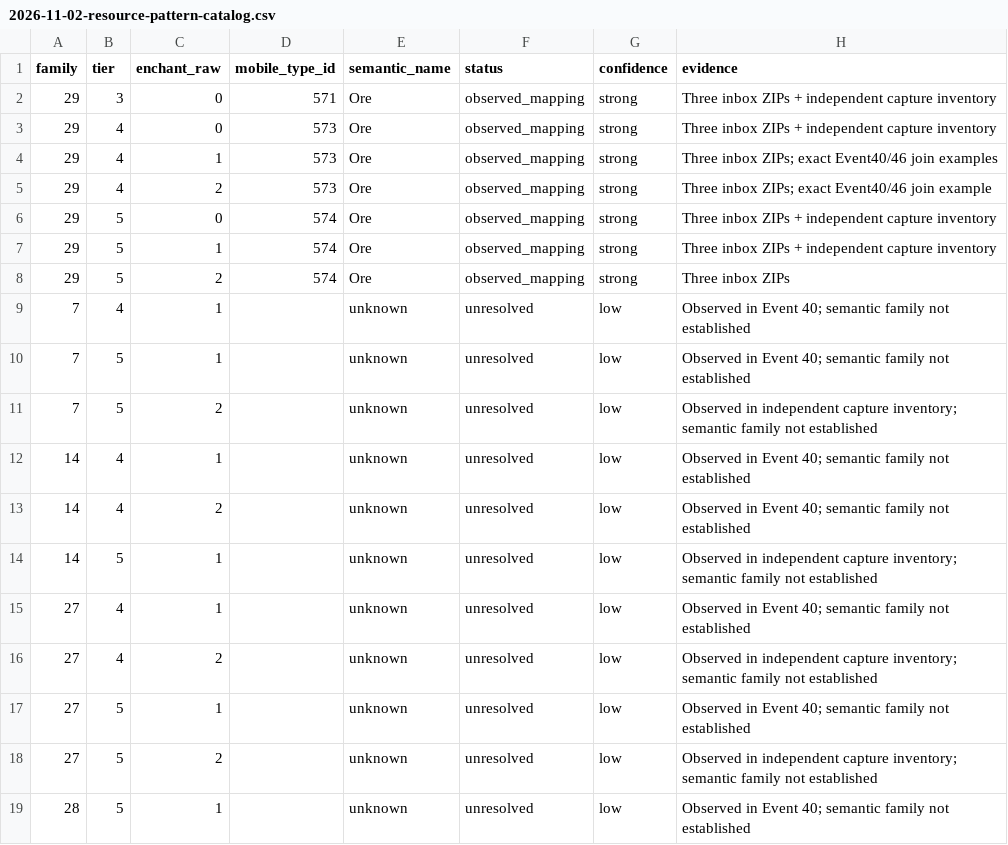
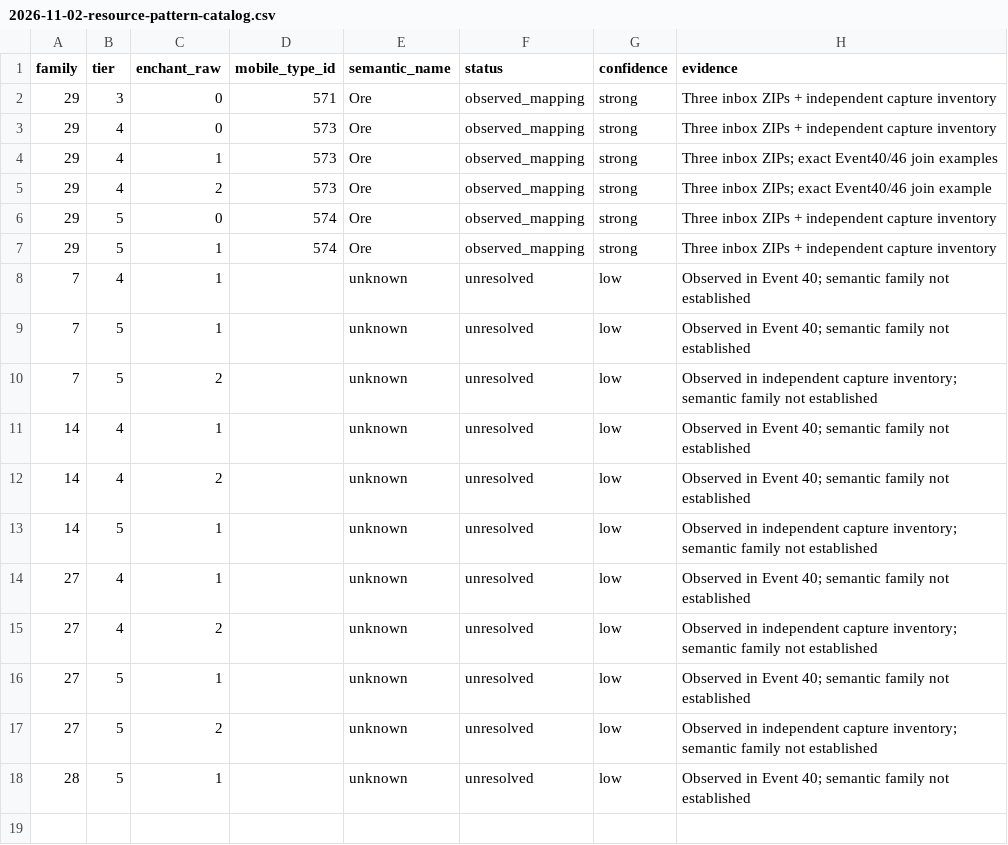
Before and after one commit to eesanezhad76/v2rayNG, a CSV file: research/database/2026-11-02-resource-pattern-catalog.csv, drawn as a sheet; the diff names each change by its address in the sheet, - before the commit and + after, or states it on an @@ line.

Commit message:
Remove unsupported T5 E2 Ore catalog inference

```diff
--- a/research/database/2026-11-02-resource-pattern-catalog.csv
+++ b/research/database/2026-11-02-resource-pattern-catalog.csv
-row 8: 29 | 5 | 2 | 574 | Ore | observed_mapping | strong | Three inbox ZIPs
```
